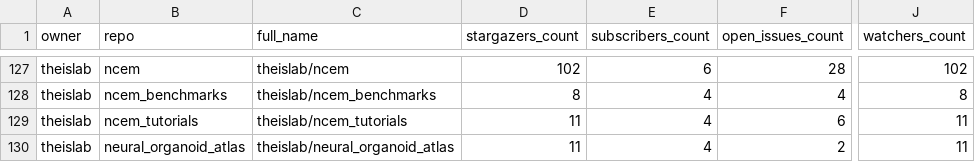
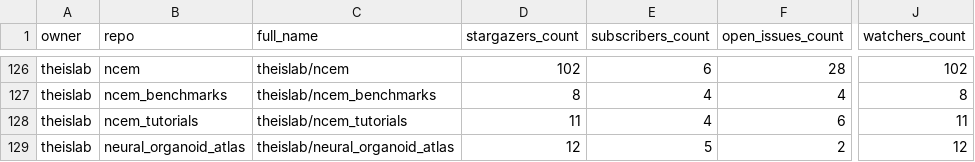
Before and after one commit to theislab/gh-dashboard, a CSV file: repos.csv, drawn as a sheet; only a part is shown, gaps mark what is left out; addresses are those after the commit; the diff covers the shown part only; the diff names each change by its address in the sheet, - before the commit and + after, or states it on an @@ line.

```diff
--- a/repos.csv
+++ b/repos.csv
-D129 (stargazers_count): 11
+D129 (stargazers_count): 12
-E129 (subscribers_count): 4
+E129 (subscribers_count): 5
-J129 (watchers_count): 11
+J129 (watchers_count): 12
```
Also changed, not shown: 1 added row, 1 removed row and 38 edited cells elsewhere in this file, 2 other files.
